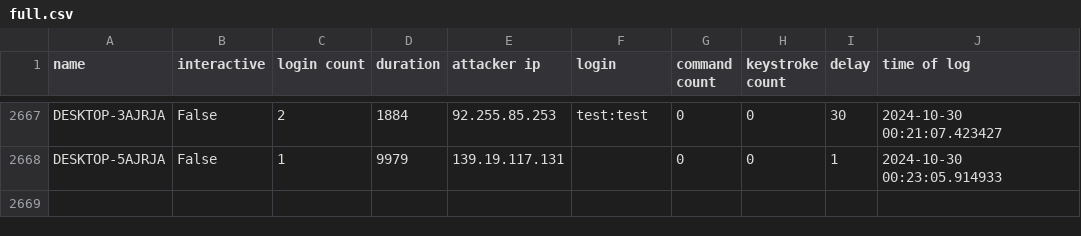
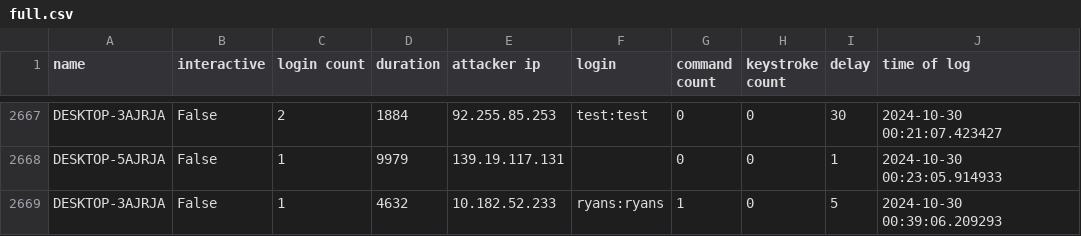
Before and after one commit to ryanfleming23/honeypot-group-1a, a CSV file: dat/full.csv, drawn as a sheet; only a part is shown, gaps mark what is left out; the diff names each change by its address in the sheet, - before the commit and + after, or states it on an @@ line.

Commit message:
auto update Wed 30 Oct 2024 12:49:35 AM EDT

```diff
--- a/dat/full.csv
+++ b/dat/full.csv
+row 2669: DESKTOP-3AJRJA | False | 1 | 4632 | 10.182.52.233 | ryans:ryans | 1 | 0 | 5 | 2024-10-30 00:39:06.209293
```
